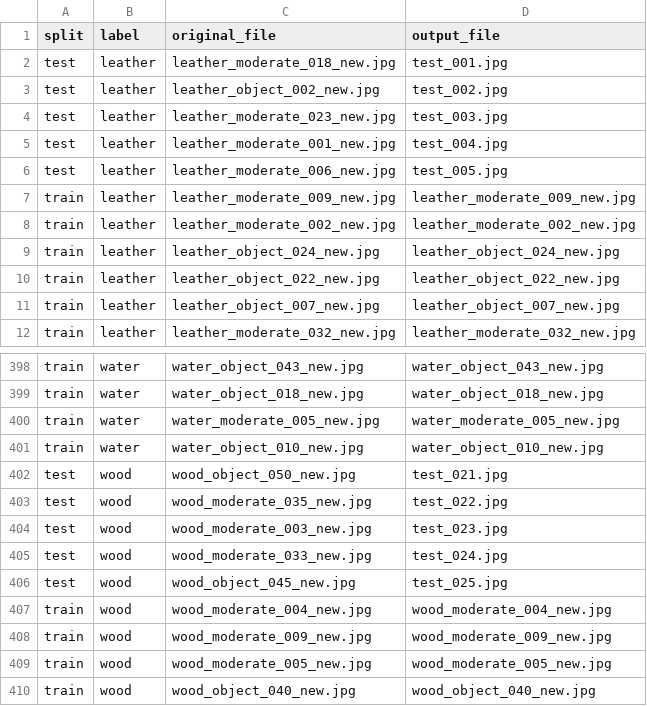
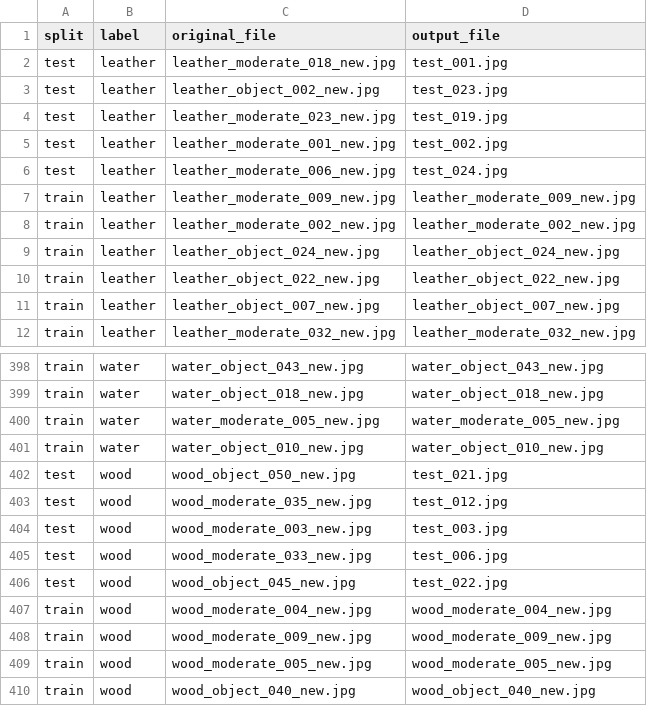
Before and after one commit to JumpingAlcohol/csc211-material-texture-recognition, a CSV file: FMD_split/metadata/split_manifest.csv, drawn as a sheet; only a part is shown, gaps mark what is left out; the diff covers the shown part only.

```diff
--- a/FMD_split/metadata/split_manifest.csv
+++ b/FMD_split/metadata/split_manifest.csv
@@ -2,6 +2,6 @@
 "test","leather","leather_moderate_018_new.jpg","test_001.jpg"
-"test","leather","leather_object_002_new.jpg","test_002.jpg"
-"test","leather","leather_moderate_023_new.jpg","test_003.jpg"
-"test","leather","leather_moderate_001_new.jpg","test_004.jpg"
-"test","leather","leather_moderate_006_new.jpg","test_005.jpg"
+"test","leather","leather_object_002_new.jpg","test_023.jpg"
+"test","leather","leather_moderate_023_new.jpg","test_019.jpg"
+"test","leather","leather_moderate_001_new.jpg","test_002.jpg"
+"test","leather","leather_moderate_006_new.jpg","test_024.jpg"
 "train","leather","leather_moderate_009_new.jpg","leather_moderate_009_new.jpg"
@@ -402,6 +402,6 @@
 "test","wood","wood_object_050_new.jpg","test_021.jpg"
-"test","wood","wood_moderate_035_new.jpg","test_022.jpg"
-"test","wood","wood_moderate_003_new.jpg","test_023.jpg"
-"test","wood","wood_moderate_033_new.jpg","test_024.jpg"
-"test","wood","wood_object_045_new.jpg","test_025.jpg"
+"test","wood","wood_moderate_035_new.jpg","test_012.jpg"
+"test","wood","wood_moderate_003_new.jpg","test_003.jpg"
+"test","wood","wood_moderate_033_new.jpg","test_006.jpg"
+"test","wood","wood_object_045_new.jpg","test_022.jpg"
 "train","wood","wood_moderate_004_new.jpg","wood_moderate_004_new.jpg"
```
Also changed, not shown: 15 edited cells elsewhere in this file, FMD_split/metadata/human_predictions_yuxiang.csv, FMD_split/metadata/test_labels_private.csv, 48 other files.
